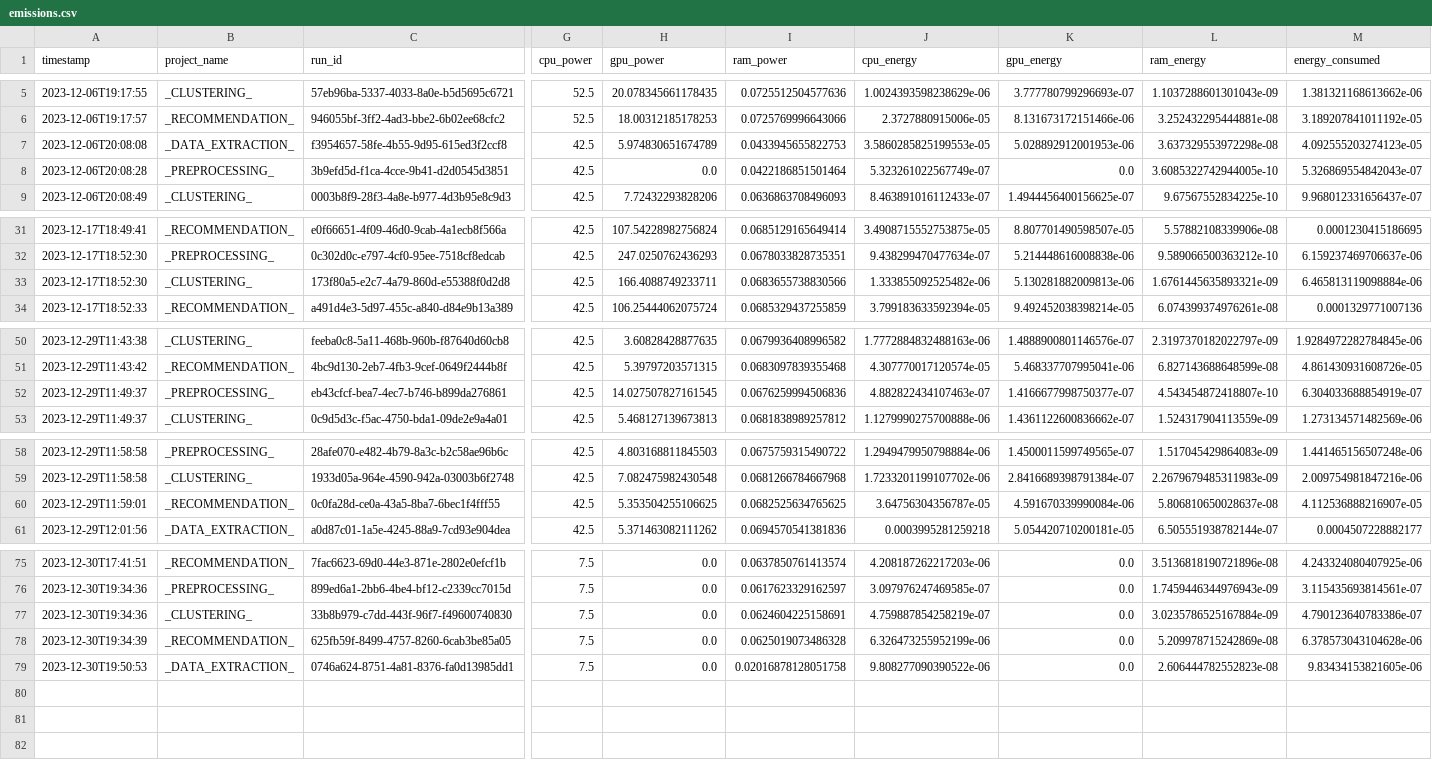
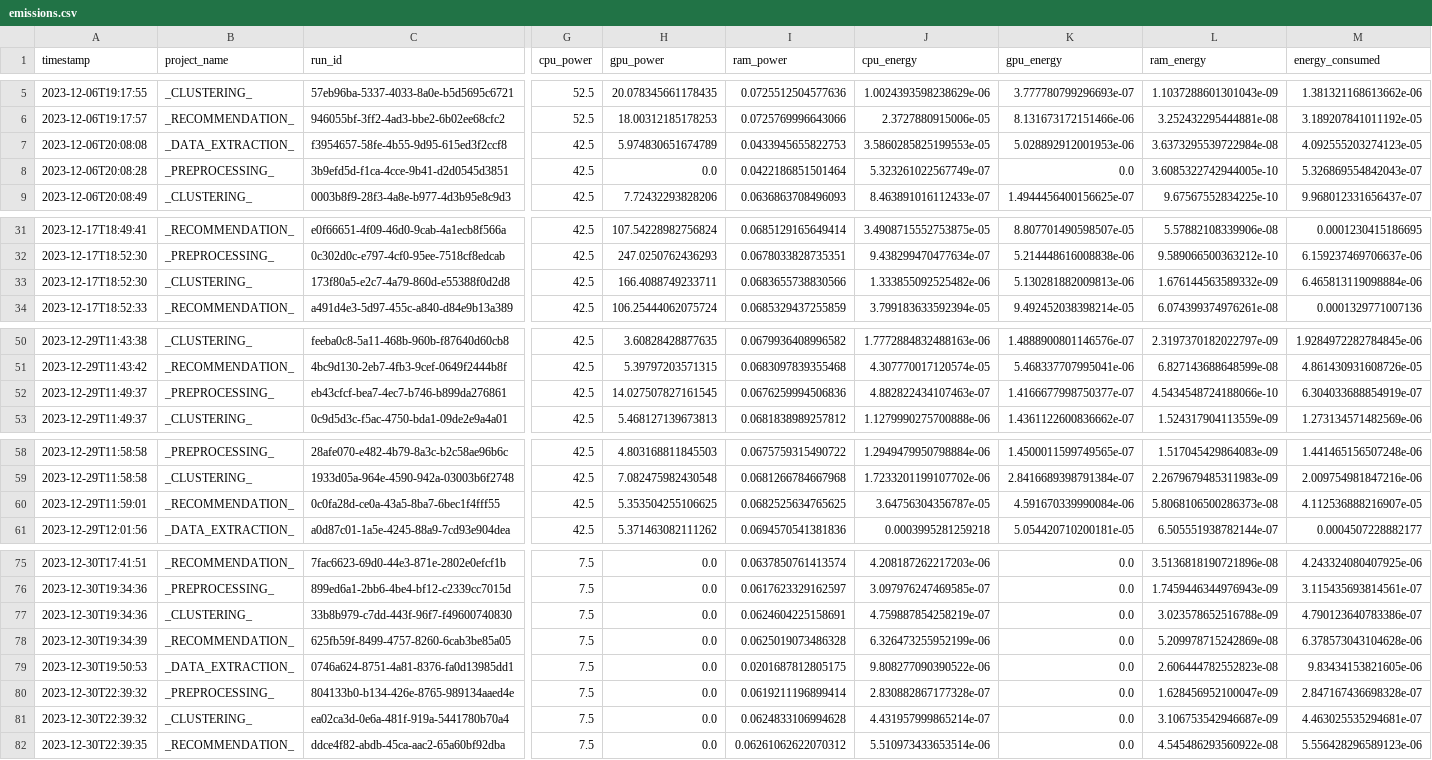
Before and after one commit to se4ai2324-uniba/MusicExpress, a CSV file: reports/codecarbon/emissions.csv, drawn as a sheet; only a part is shown, gaps mark what is left out; rows hold the shown columns only; the diff names each change by its address in the sheet, - before the commit and + after, or states it on an @@ line.

```diff
--- a/reports/codecarbon/emissions.csv
+++ b/reports/codecarbon/emissions.csv
-L7 (ram_energy): 3.637329553972298e-08
+L7 (ram_energy): 3.6373295539722984e-08
-L33 (ram_energy): 1.6761445635893321e-09
+L33 (ram_energy): 1.676144563589332e-09
-L52 (ram_energy): 4.543454872418807e-10
+L52 (ram_energy): 4.5434548724188066e-10
-L60 (ram_energy): 5.806810650028637e-08
+L60 (ram_energy): 5.8068106500286373e-08
-L77 (ram_energy): 3.0235786525167884e-09
+L77 (ram_energy): 3.023578652516788e-09
-I79 (ram_power): 0.02016878128051758
+I79 (ram_power): 0.0201687812805175
+row 80: 2023-12-30T22:39:32 | _PREPROCESSING_ | 804133b0-b134-426e-8765-989134aaed4e | 7.5 | 0.0 | 0.0619211196899414 | 2.830882867177328e-07 | 0.0 | 1.628456952100047e-09 | 2.847167436698328e-07
+row 81: 2023-12-30T22:39:32 | _CLUSTERING_ | ea02ca3d-0e6a-481f-919a-5441780b70a4 | 7.5 | 0.0 | 0.0624833106994628 | 4.431957999865214e-07 | 0.0 | 3.106753542946687e-09 | 4.463025535294681e-07
+row 82: 2023-12-30T22:39:35 | _RECOMMENDATION_ | ddce4f82-abdb-45ca-aac2-65a60bf92dba | 7.5 | 0.0 | 0.06261062622070312 | 5.510973433653514e-06 | 0.0 | 4.545486293560922e-08 | 5.556428296589123e-06
```
Also changed, not shown: 6 other files.
